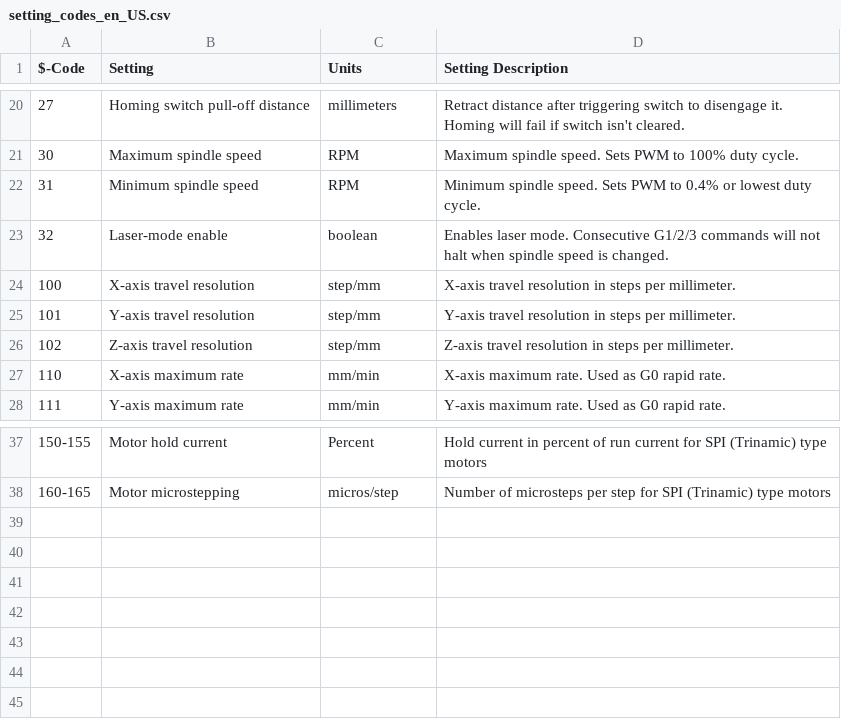
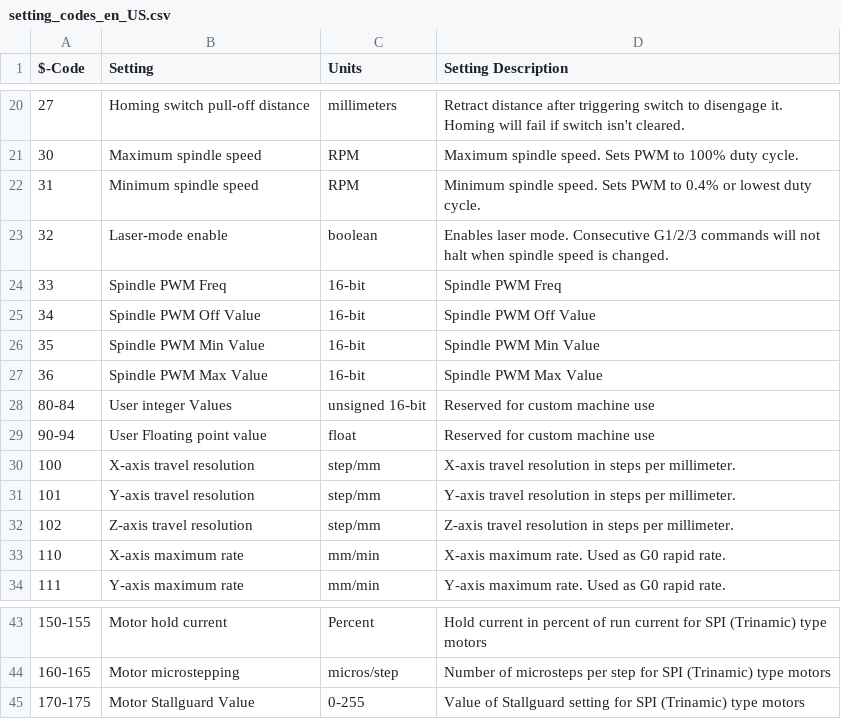
Before and after one commit to f1adang/FluidNC, a CSV file: doc/csv/setting_codes_en_US.csv, drawn as a sheet; only a part is shown, gaps mark what is left out.

Commit message:
Added addiitonal settings. Fixed Polar Coaster's buttons
Settings
 - Added stallguard
 - Added user machine settings
Polar Coaster
 - Fixed the invert mask for the buttons

```diff
--- a/doc/csv/setting_codes_en_US.csv
+++ b/doc/csv/setting_codes_en_US.csv
@@ -23,2 +23,8 @@
 "32","Laser-mode enable","boolean","Enables laser mode. Consecutive G1/2/3 commands will not halt when spindle speed is changed."
+"33","Spindle PWM Freq","16-bit","Spindle PWM Freq"
+"34","Spindle PWM Off Value","16-bit","Spindle PWM Off Value"
+"35","Spindle PWM Min Value","16-bit","Spindle PWM Min Value"
+"36","Spindle PWM Max Value","16-bit","Spindle PWM Max Value"
+"80-84","User integer Values","unsigned 16-bit","Reserved for custom machine use"
+"90-94","User Floating point value","float","Reserved for custom machine use"
 "100","X-axis travel resolution","step/mm","X-axis travel resolution in steps per millimeter."
@@ -38 +44,2 @@
 "160-165","Motor microstepping","micros/step","Number of microsteps per step for SPI (Trinamic) type motors"
+"170-175","Motor Stallguard Value","0-255","Value of Stallguard setting for SPI (Trinamic) type motors"
```
Also changed, not shown: 5 other files.
